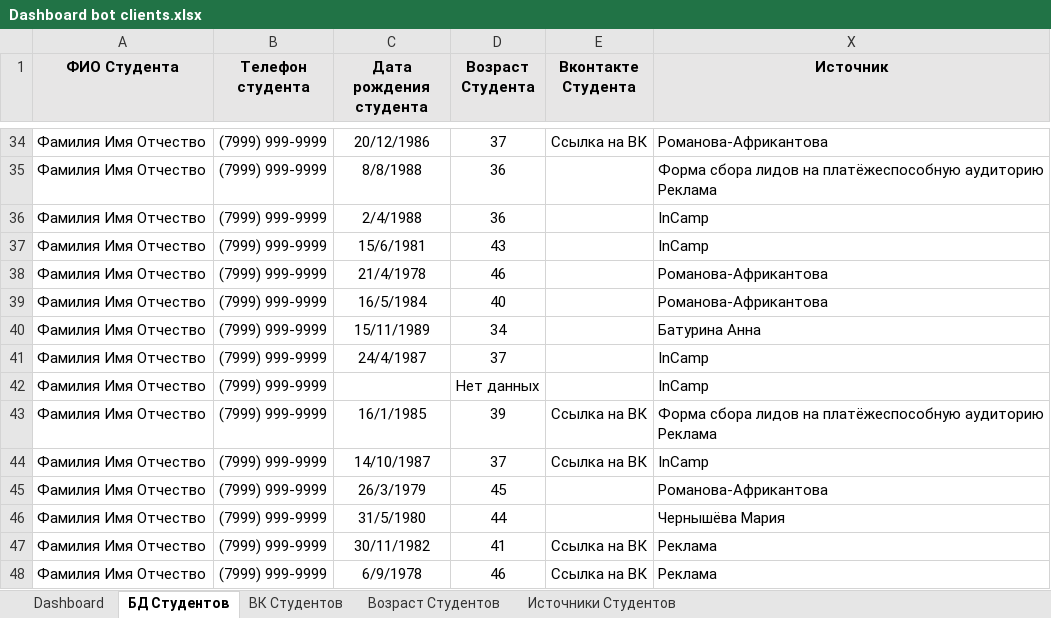
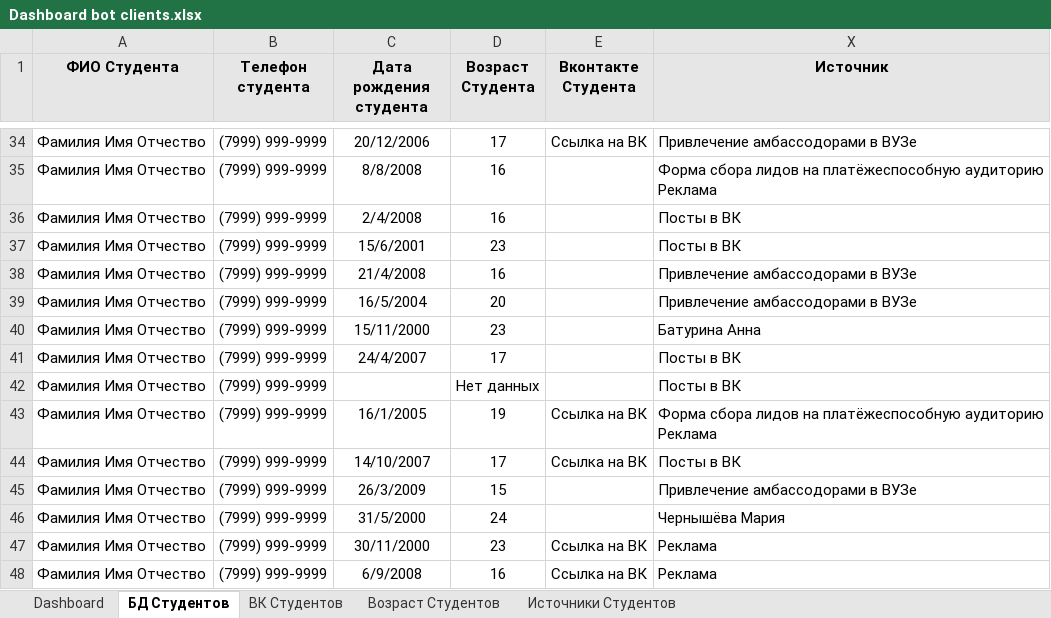
Before and after one commit to Kolonin-Gleb/MISIS_intro, an Excel workbook: Python_Bot our group project/Dashboard bot clients.xlsx, sheet БД Студентов, drawn as a sheet; only a part is shown, gaps mark what is left out; values as stored, in another font and other column widths than the file's, no borders; table styles not drawn; the diff covers the shown part only; the diff names each change by its address in the sheet, - before the commit and + after, or states it on an @@ line.

```diff
--- a/Python_Bot our group project/Dashboard bot clients.xlsx (sheet БД Студентов)
+++ b/Python_Bot our group project/Dashboard bot clients.xlsx (sheet БД Студентов)
-C34 (Дата рождения студента): 20/12/1986
+C34 (Дата рождения студента): 20/12/2006
-D34 (Возраст Студента): 37
+D34 (Возраст Студента): 17
-X34 (Источник): Романова-Африкантова
+X34 (Источник): Привлечение амбассодорами в ВУЗе
-C35 (Дата рождения студента): 8/8/1988
+C35 (Дата рождения студента): 8/8/2008
-D35:D36 (Возраст Студента): 36
+D35:D36 (Возраст Студента): 16
-C36 (Дата рождения студента): 2/4/1988
+C36 (Дата рождения студента): 2/4/2008
-X36:X37 (Источник): InCamp
+X36:X37 (Источник): Посты в ВК
-C37 (Дата рождения студента): 15/6/1981
+C37 (Дата рождения студента): 15/6/2001
-D37 (Возраст Студента): 43
+D37 (Возраст Студента): 23
-C38 (Дата рождения студента): 21/4/1978
+C38 (Дата рождения студента): 21/4/2008
-D38 (Возраст Студента): 46
+D38 (Возраст Студента): 16
-X38:X39 (Источник): Романова-Африкантова
+X38:X39 (Источник): Привлечение амбассодорами в ВУЗе
-C39 (Дата рождения студента): 16/5/1984
+C39 (Дата рождения студента): 16/5/2004
-D39 (Возраст Студента): 40
+D39 (Возраст Студента): 20
-C40 (Дата рождения студента): 15/11/1989
+C40 (Дата рождения студента): 15/11/2000
-D40 (Возраст Студента): 34
+D40 (Возраст Студента): 23
-C41 (Дата рождения студента): 24/4/1987
+C41 (Дата рождения студента): 24/4/2007
-D41 (Возраст Студента): 37
+D41 (Возраст Студента): 17
-X41:X42 (Источник): InCamp
+X41:X42 (Источник): Посты в ВК
-C43 (Дата рождения студента): 16/1/1985
+C43 (Дата рождения студента): 16/1/2005
-D43 (Возраст Студента): 39
+D43 (Возраст Студента): 19
-C44 (Дата рождения студента): 14/10/1987
+C44 (Дата рождения студента): 14/10/2007
-D44 (Возраст Студента): 37
+D44 (Возраст Студента): 17
-X44 (Источник): InCamp
+X44 (Источник): Посты в ВК
-C45 (Дата рождения студента): 26/3/1979
+C45 (Дата рождения студента): 26/3/2009
-D45 (Возраст Студента): 45
+D45 (Возраст Студента): 15
-X45 (Источник): Романова-Африкантова
+X45 (Источник): Привлечение амбассодорами в ВУЗе
-C46 (Дата рождения студента): 31/5/1980
+C46 (Дата рождения студента): 31/5/2000
-D46 (Возраст Студента): 44
+D46 (Возраст Студента): 24
-C47 (Дата рождения студента): 30/11/1982
+C47 (Дата рождения студента): 30/11/2000
-D47 (Возраст Студента): 41
+D47 (Возраст Студента): 23
-C48 (Дата рождения студента): 6/9/1978
+C48 (Дата рождения студента): 6/9/2008
-D48 (Возраст Студента): 46
+D48 (Возраст Студента): 16
```
Also changed, not shown: 1 added row and 152 edited cells elsewhere in this sheet, sheet Источники Студентов, sheet Возраст Студентов, sheet Dashboard, hidden cells, charts or pictures, 6 other files.
